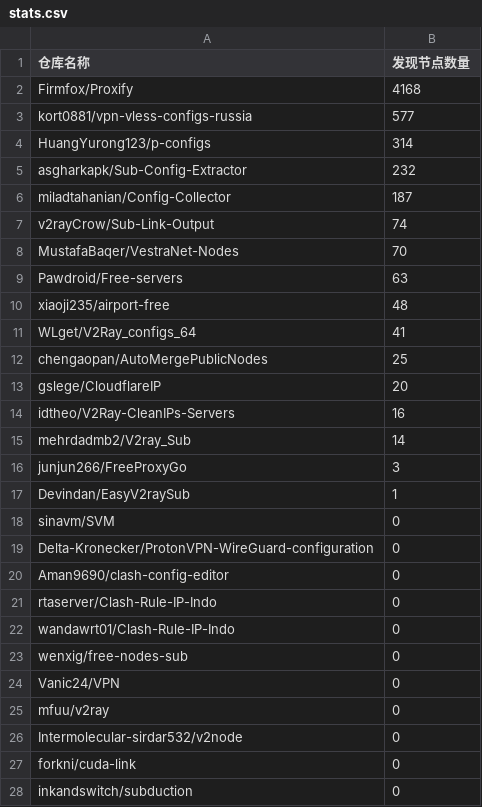
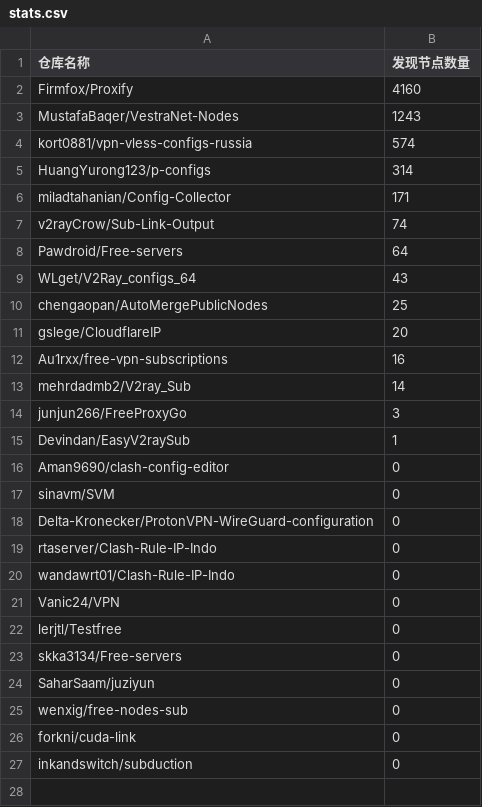
Before and after one commit to qjlxg/off, a CSV file: results/stats.csv, drawn as a sheet; only a part is shown; the diff covers the shown part only.

```diff
--- a/results/stats.csv
+++ b/results/stats.csv
@@ -1,15 +1,13 @@
 仓库名称,发现节点数量
-Firmfox/Proxify,4168
-kort0881/vpn-vless-configs-russia,577
+Firmfox/Proxify,4160
+MustafaBaqer/VestraNet-Nodes,1243
+kort0881/vpn-vless-configs-russia,574
 HuangYurong123/p-configs,314
-asgharkapk/Sub-Config-Extractor,232
-miladtahanian/Config-Collector,187
+miladtahanian/Config-Collector,171
 v2rayCrow/Sub-Link-Output,74
-MustafaBaqer/VestraNet-Nodes,70
-Pawdroid/Free-servers,63
-xiaoji235/airport-free,48
-WLget/V2Ray_configs_64,41
+Pawdroid/Free-servers,64
+WLget/V2Ray_configs_64,43
 chengaopan/AutoMergePublicNodes,25
 gslege/CloudflareIP,20
-idtheo/V2Ray-CleanIPs-Servers,16
+Au1rxx/free-vpn-subscriptions,16
 mehrdadmb2/V2ray_Sub,14
@@ -17,11 +15,12 @@ junjun266/FreeProxyGo,3
 Devindan/EasyV2raySub,1
+Aman9690/clash-config-editor,0
 sinavm/SVM,0
 Delta-Kronecker/ProtonVPN-WireGuard-configuration,0
-Aman9690/clash-config-editor,0
 rtaserver/Clash-Rule-IP-Indo,0
 wandawrt01/Clash-Rule-IP-Indo,0
+Vanic24/VPN,0
+lerjtl/Testfree,0
+skka3134/Free-servers,0
+SaharSaam/juziyun,0
 wenxig/free-nodes-sub,0
-Vanic24/VPN,0
-mfuu/v2ray,0
-Intermolecular-sirdar532/v2node,0
 forkni/cuda-link,0
```
Also changed, not shown: 1 removed row elsewhere in this file, 1 other file.
